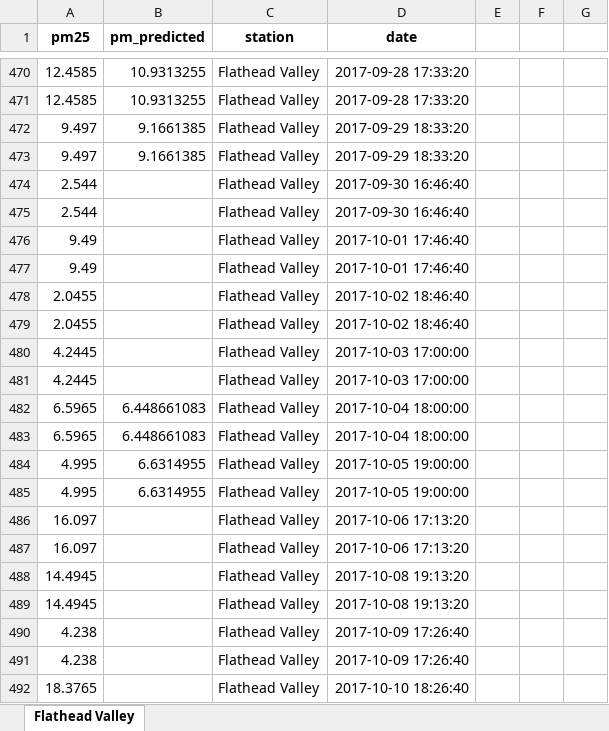
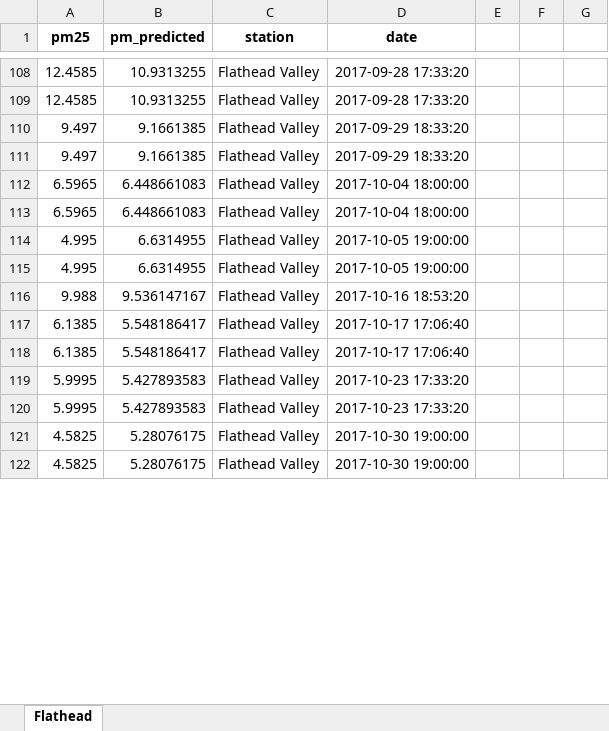
Before and after one commit to abby-kabalin/dataCheck, an Excel workbook: 2017-output/Flathead.xlsx, sheet Flathead, drawn as a sheet; only a part is shown, gaps mark what is left out; the shorter side is filled out with more unchanged rows; values as stored, in another font and other column widths than the file's, no borders; charts and pictures not drawn; the diff covers the shown part only; the diff names each change by its address in the sheet, - before the commit and + after, or states it on an @@ line.

```diff
--- a/2017-output/Flathead.xlsx (sheet Flathead)
+++ b/2017-output/Flathead.xlsx (sheet Flathead)
-sheet tab: Flathead Valley
+sheet tab: Flathead
-row 474: 2.544 |  | Flathead Valley | 2017-09-30 16:46:40
-row 475: 2.544 |  | Flathead Valley | 2017-09-30 16:46:40
-row 476: 9.49 |  | Flathead Valley | 2017-10-01 17:46:40
-row 477: 9.49 |  | Flathead Valley | 2017-10-01 17:46:40
-row 478: 2.0455 |  | Flathead Valley | 2017-10-02 18:46:40
-row 479: 2.0455 |  | Flathead Valley | 2017-10-02 18:46:40
-row 480: 4.2445 |  | Flathead Valley | 2017-10-03 17:00:00
-row 481: 4.2445 |  | Flathead Valley | 2017-10-03 17:00:00
-row 486: 16.097 |  | Flathead Valley | 2017-10-06 17:13:20
-row 487: 16.097 |  | Flathead Valley | 2017-10-06 17:13:20
-row 488: 14.4945 |  | Flathead Valley | 2017-10-08 19:13:20
-row 489: 14.4945 |  | Flathead Valley | 2017-10-08 19:13:20
-row 490: 4.238 |  | Flathead Valley | 2017-10-09 17:26:40
-row 491: 4.238 |  | Flathead Valley | 2017-10-09 17:26:40
-row 492: 18.3765 |  | Flathead Valley | 2017-10-10 18:26:40
```
Also changed, not shown: 547 removed rows and 4 edited cells elsewhere in this sheet, charts or pictures, 2017-output/GreatFalls.xlsx, 2017-output/Hamilton.xlsx, 17 other files.
